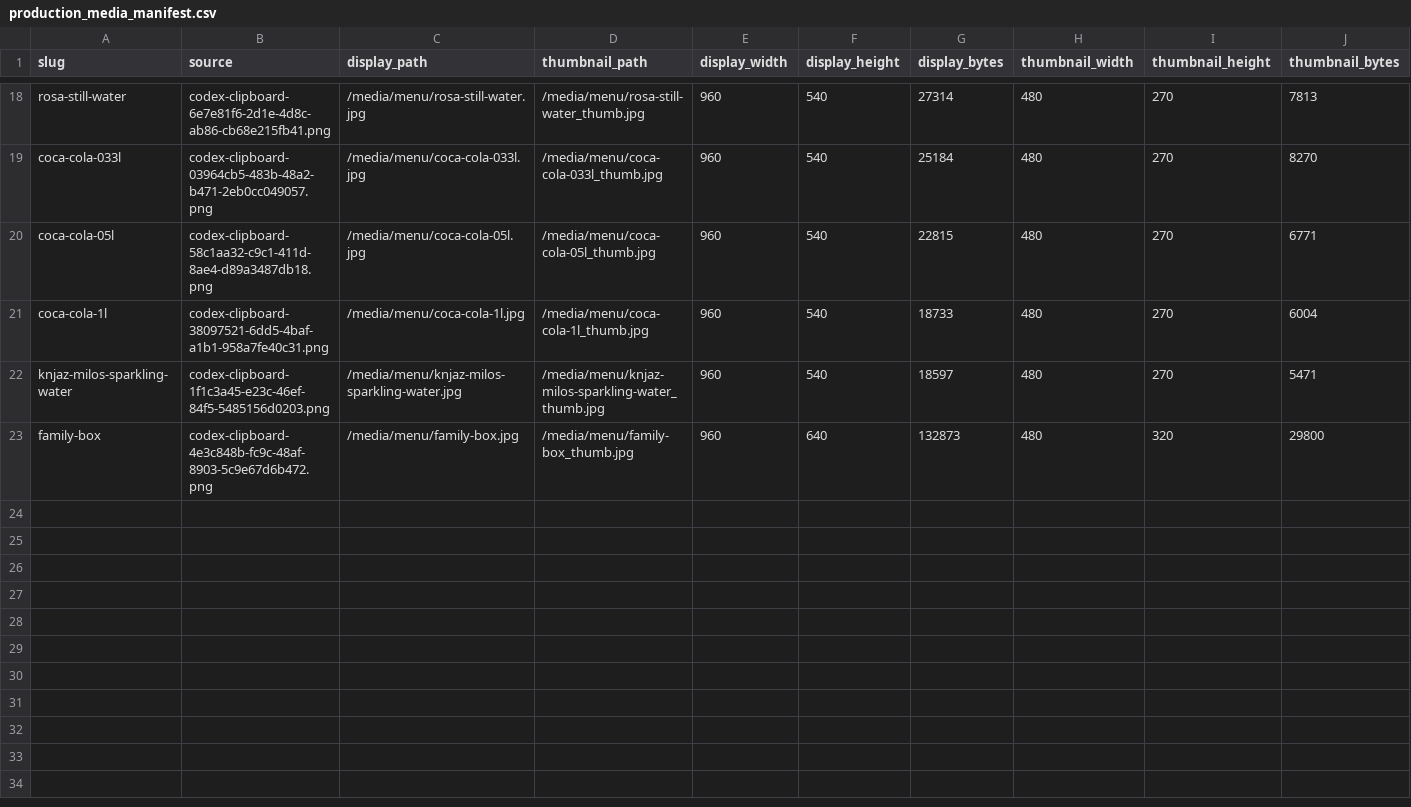
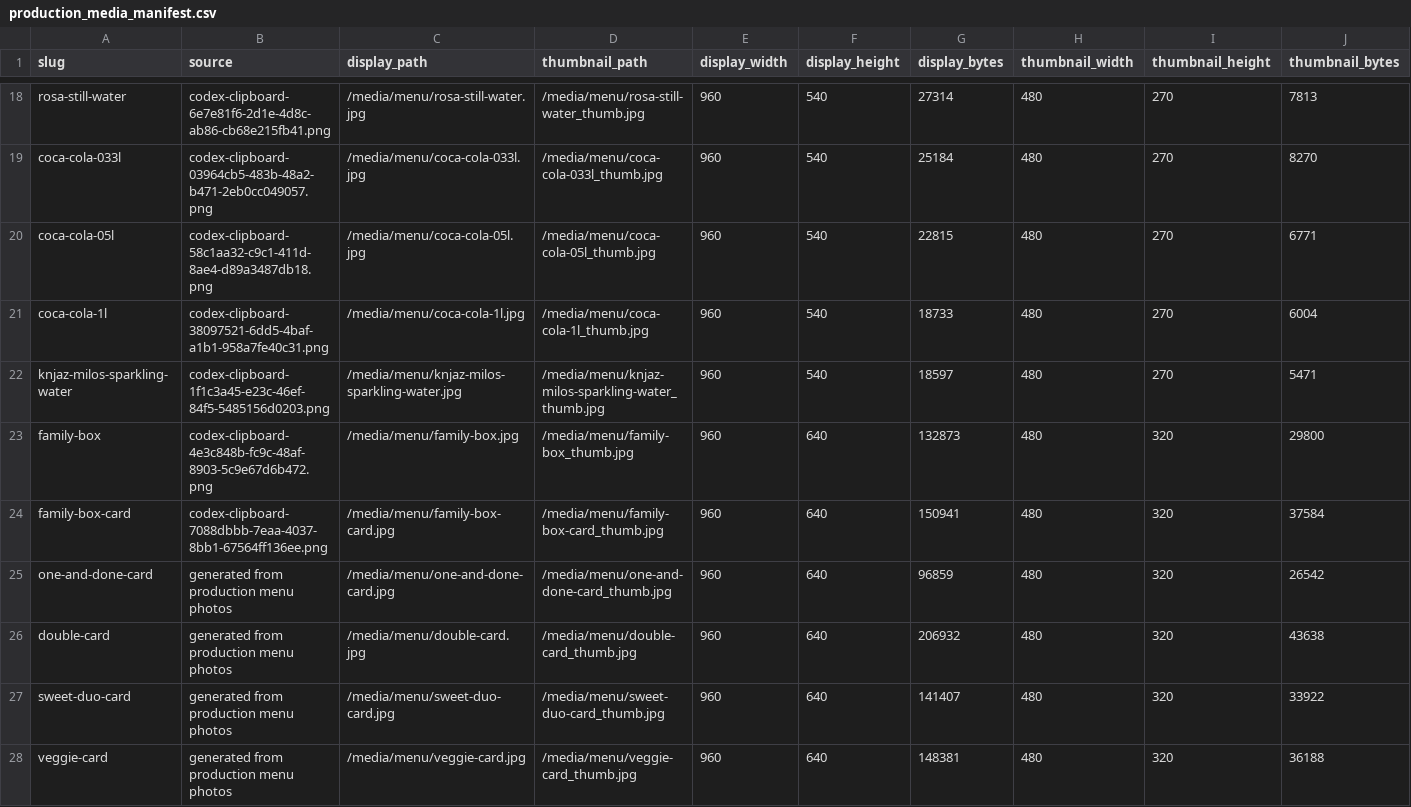
Before and after one commit to eqwertyry121/TL, a CSV file: docs/menu_assets_from_telegram/production_media/production_media_manifest.csv, drawn as a sheet; only a part is shown, gaps mark what is left out; the diff names each change by its address in the sheet, - before the commit and + after, or states it on an @@ line.

```diff
--- a/docs/menu_assets_from_telegram/production_media/production_media_manifest.csv
+++ b/docs/menu_assets_from_telegram/production_media/production_media_manifest.csv
+row 24: family-box-card | codex-clipboard-7088dbbb-7eaa-4037-8bb1-67564ff136ee.png | /media/menu/family-box-card.jpg | /media/menu/family-box-card_thumb.jpg | 960 | 640 | 150941 | 480 | 320 | 37584
+row 25: one-and-done-card | generated from production menu photos | /media/menu/one-and-done-card.jpg | /media/menu/one-and-done-card_thumb.jpg | 960 | 640 | 96859 | 480 | 320 | 26542
+row 26: double-card | generated from production menu photos | /media/menu/double-card.jpg | /media/menu/double-card_thumb.jpg | 960 | 640 | 206932 | 480 | 320 | 43638
+row 27: sweet-duo-card | generated from production menu photos | /media/menu/sweet-duo-card.jpg | /media/menu/sweet-duo-card_thumb.jpg | 960 | 640 | 141407 | 480 | 320 | 33922
+row 28: veggie-card | generated from production menu photos | /media/menu/veggie-card.jpg | /media/menu/veggie-card_thumb.jpg | 960 | 640 | 148381 | 480 | 320 | 36188
```
Also changed, not shown: 23 other files.
